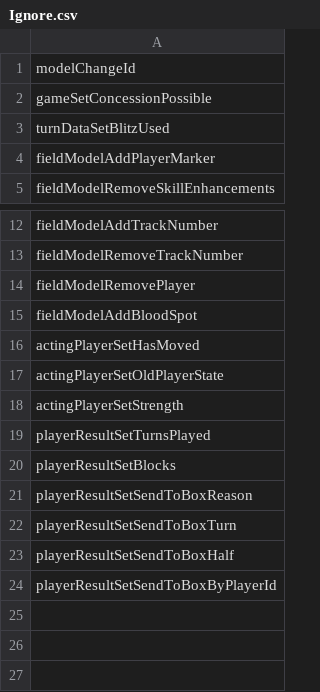
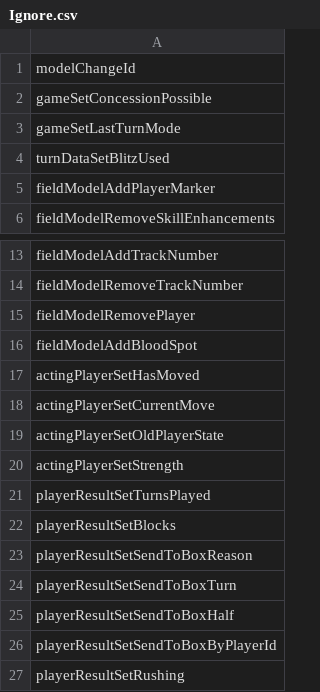
Before and after one commit to gsverhoeven/fumbbl_replays, a CSV file: resources/Ignore.csv, drawn as a sheet; only a part is shown, gaps mark what is left out.

Commit message:
expand ignore list

```diff
--- a/resources/Ignore.csv
+++ b/resources/Ignore.csv
@@ -2,2 +2,3 @@ modelChangeId
 gameSetConcessionPossible
+gameSetLastTurnMode
 turnDataSetBlitzUsed
@@ -16,2 +17,3 @@ fieldModelAddBloodSpot
 actingPlayerSetHasMoved
+actingPlayerSetCurrentMove
 actingPlayerSetOldPlayerState
@@ -24 +26,2 @@ playerResultSetSendToBoxHalf
 playerResultSetSendToBoxByPlayerId
+playerResultSetRushing
```
